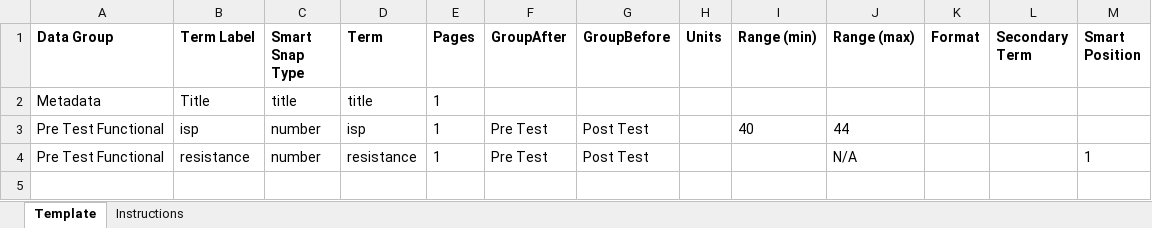
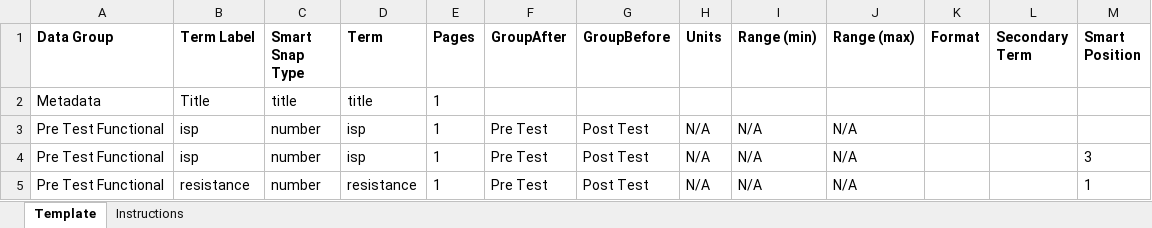
Before and after one commit to wodsyfounder-dotcom/PDF_Scanner, an Excel workbook: user_inputs/terms.schema.smartsnap.xlsx, sheet Template, drawn as a sheet; values as stored, in another font and other column widths than the file's, no borders; addresses are those after the commit; the diff names each change by its address in the sheet, - before the commit and + after, or states it on an @@ line.

```diff
--- a/user_inputs/terms.schema.smartsnap.xlsx (sheet Template)
+++ b/user_inputs/terms.schema.smartsnap.xlsx (sheet Template)
-H3 (Units): (empty)
+H3 (Units): N/A
-I3 (Range (min)): 40
+I3 (Range (min)): N/A
-J3 (Range (max)): 44
+J3 (Range (max)): N/A
+row 4: Pre Test Functional | isp | number | isp | 1 | Pre Test | Post Test | N/A | N/A | N/A |  |  | 3
-H5 (Units): (empty)
+H5 (Units): N/A
-I5 (Range (min)): (empty)
+I5 (Range (min)): N/A
```
Also changed, not shown: hidden cells, user_inputs/plot_terms.xlsx, 7 other files.
